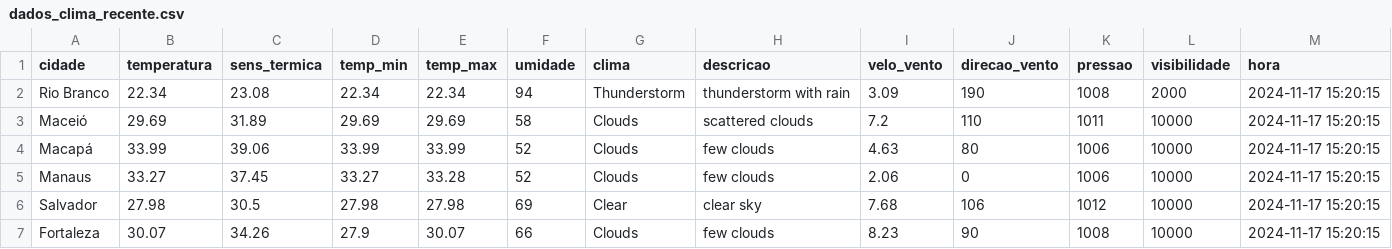
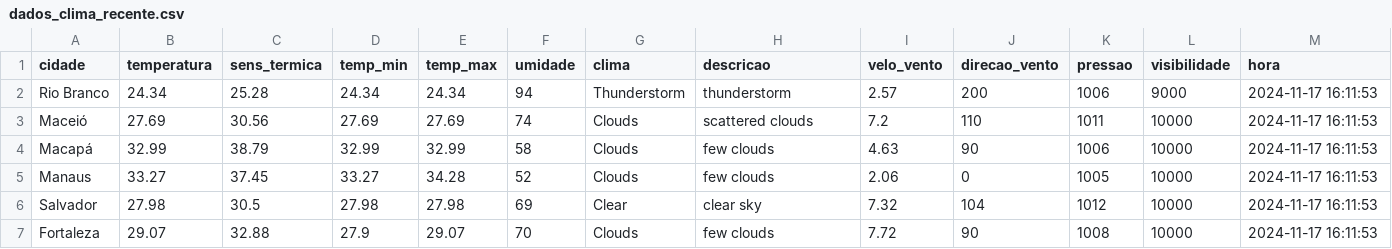
Before and after one commit to ThFenrir/integradorClimaDados, a CSV file: dados_clima_recente.csv, drawn as a sheet; only a part is shown; the diff covers the shown part only.

```diff
--- a/dados_clima_recente.csv
+++ b/dados_clima_recente.csv
@@ -1,7 +1,7 @@
 cidade,temperatura,sens_termica,temp_min,temp_max,umidade,clima,descricao,velo_vento,direcao_vento,pressao,visibilidade,hora
-Rio Branco,22.34,23.08,22.34,22.34,94,Thunderstorm,thunderstorm with rain,3.09,190,1008,2000,2024-11-17 15:20:15
-Maceió,29.69,31.89,29.69,29.69,58,Clouds,scattered clouds,7.2,110,1011,10000,2024-11-17 15:20:15
-Macapá,33.99,39.06,33.99,33.99,52,Clouds,few clouds,4.63,80,1006,10000,2024-11-17 15:20:15
-Manaus,33.27,37.45,33.27,33.28,52,Clouds,few clouds,2.06,0,1006,10000,2024-11-17 15:20:15
-Salvador,27.98,30.5,27.98,27.98,69,Clear,clear sky,7.68,106,1012,10000,2024-11-17 15:20:15
-Fortaleza,30.07,34.26,27.9,30.07,66,Clouds,few clouds,8.23,90,1008,10000,2024-11-17 15:20:15
+Rio Branco,24.34,25.28,24.34,24.34,94,Thunderstorm,thunderstorm,2.57,200,1006,9000,2024-11-17 16:11:53
+Maceió,27.69,30.56,27.69,27.69,74,Clouds,scattered clouds,7.2,110,1011,10000,2024-11-17 16:11:53
+Macapá,32.99,38.79,32.99,32.99,58,Clouds,few clouds,4.63,90,1006,10000,2024-11-17 16:11:53
+Manaus,33.27,37.45,33.27,34.28,52,Clouds,few clouds,2.06,0,1005,10000,2024-11-17 16:11:53
+Salvador,27.98,30.5,27.98,27.98,69,Clear,clear sky,7.32,104,1012,10000,2024-11-17 16:11:53
+Fortaleza,29.07,32.88,27.9,29.07,70,Clouds,few clouds,7.72,90,1008,10000,2024-11-17 16:11:53
```
Also changed, not shown: 149 edited cells elsewhere in this file.
